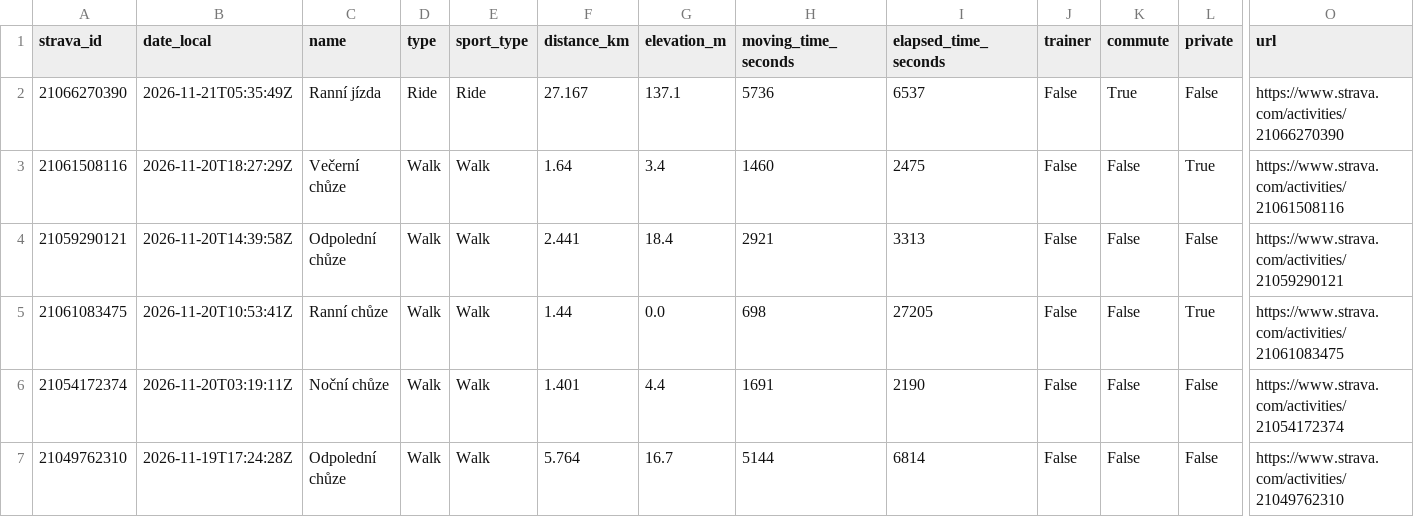
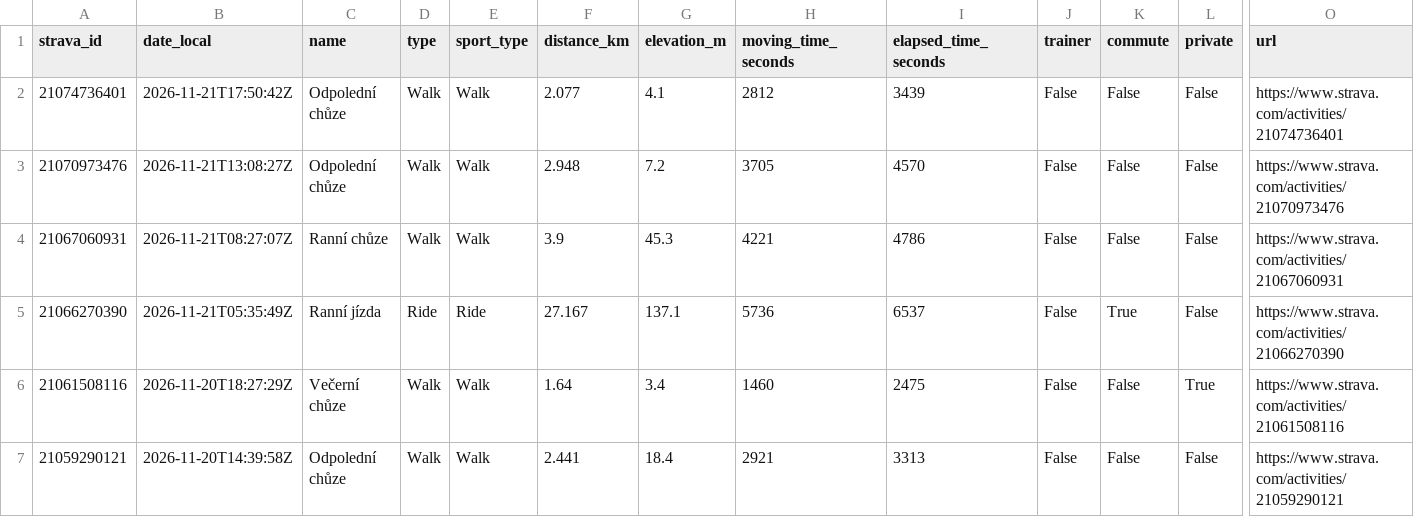
Before and after one commit to kachnazkoci/cyklo-databaze, a CSV file: data/strava_activities_2025_2026.csv, drawn as a sheet; only a part is shown, gaps mark what is left out; the shorter side is filled out with more unchanged rows; rows hold the shown columns only; the diff names each change by its address in the sheet, - before the commit and + after, or states it on an @@ line.

```diff
--- a/data/strava_activities_2025_2026.csv
+++ b/data/strava_activities_2025_2026.csv
+row 2: 21074736401 | 2026-11-21T17:50:42Z | Odpolední chůze | Walk | Walk | 2.077 | 4.1 | 2812 | 3439 | False | False | False | https://www.strava.com/activities/21074736401
+row 3: 21070973476 | 2026-11-21T13:08:27Z | Odpolední chůze | Walk | Walk | 2.948 | 7.2 | 3705 | 4570 | False | False | False | https://www.strava.com/activities/21070973476
+row 4: 21067060931 | 2026-11-21T08:27:07Z | Ranní chůze | Walk | Walk | 3.9 | 45.3 | 4221 | 4786 | False | False | False | https://www.strava.com/activities/21067060931
```
